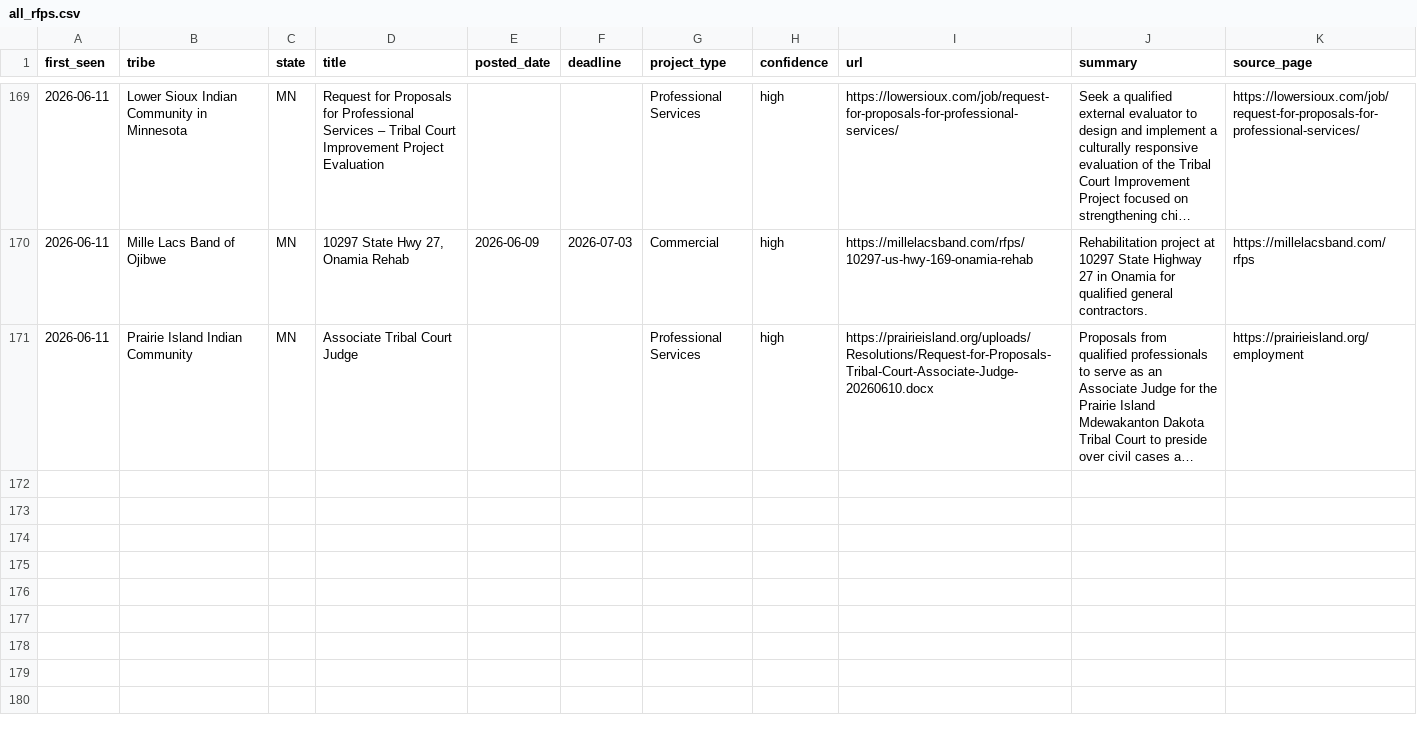
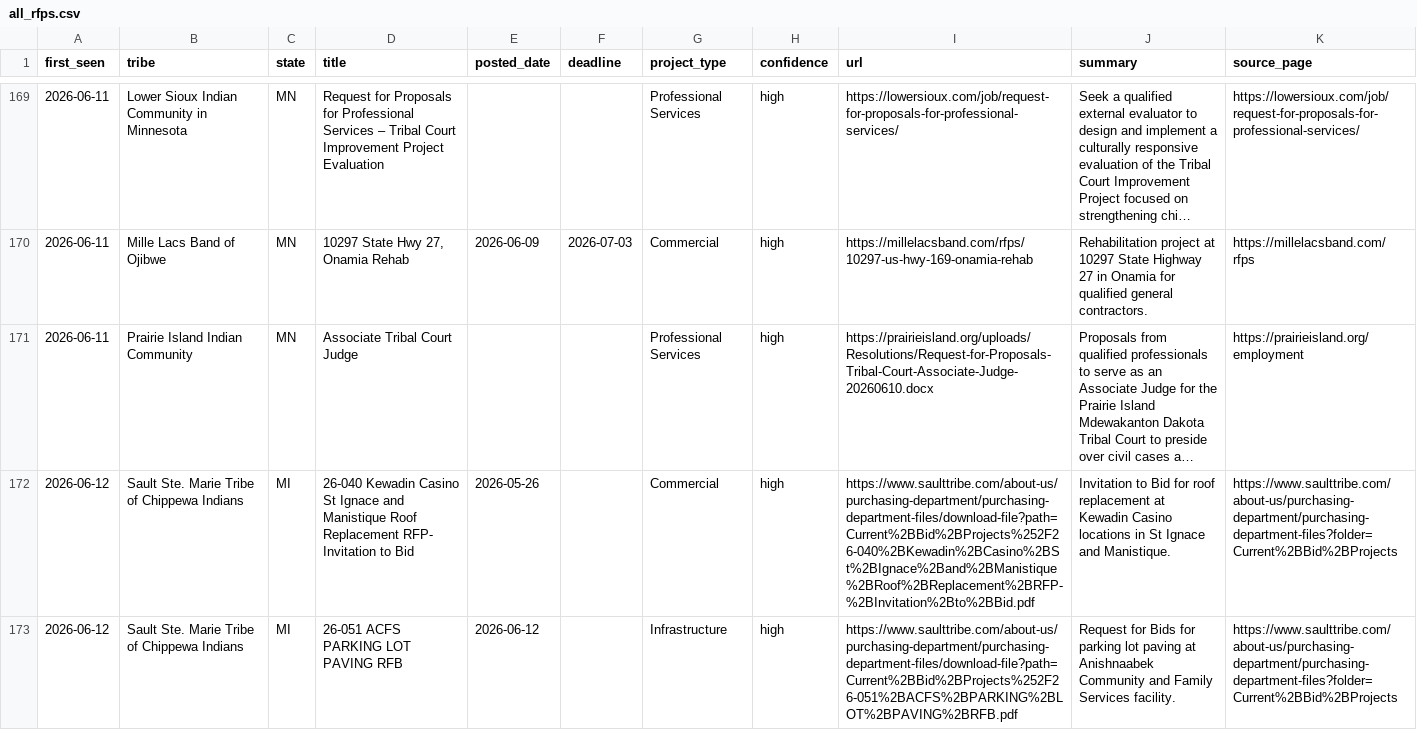
Before and after one commit to revelinvestments/tribal-rfp-scraper, a CSV file: data/all_rfps.csv, drawn as a sheet; only a part is shown, gaps mark what is left out; long unchanged cells end in …; the diff names each change by its address in the sheet, - before the commit and + after, or states it on an @@ line.

```diff
--- a/data/all_rfps.csv
+++ b/data/all_rfps.csv
+row 172: 2026-06-12 | Sault Ste. Marie Tribe of Chippewa Indians | MI | 26-040 Kewadin Casino St Ignace and Manistique Roof Replacement RFP- Invitation to Bid | 2026-05-26 |  | Commercial | high | https://www.saulttribe.com/about-us/purchasing-department/purchasing-department-files/download-file?path=Current%2BBid%2BProjects%252F26-040%2BKewadin%2BCasino%2BSt%2BIgnace%2Band%2BManistique%2BRoof%2BReplacement%2BRFP-%2BInvitation%2Bto%2BBid.pdf | Invitation to Bid for roof replacement at Kewadin Casino locations in St Ignace and Manistique. | https://www.saulttribe.com/about-us/purchasing-department/purchasing-department-files?folder=Current%2BBid%2BProjects
+row 173: 2026-06-12 | Sault Ste. Marie Tribe of Chippewa Indians | MI | 26-051 ACFS PARKING LOT PAVING RFB | 2026-06-12 |  | Infrastructure | high | https://www.saulttribe.com/about-us/purchasing-department/purchasing-department-files/download-file?path=Current%2BBid%2BProjects%252F26-051%2BACFS%2BPARKING%2BLOT%2BPAVING%2BRFB.pdf | Request for Bids for parking lot paving at Anishnaabek Community and Family Services facility. | https://www.saulttribe.com/about-us/purchasing-department/purchasing-department-files?folder=Current%2BBid%2BProjects
```
Also changed, not shown: data/new_rfps.csv, 2 other files.
